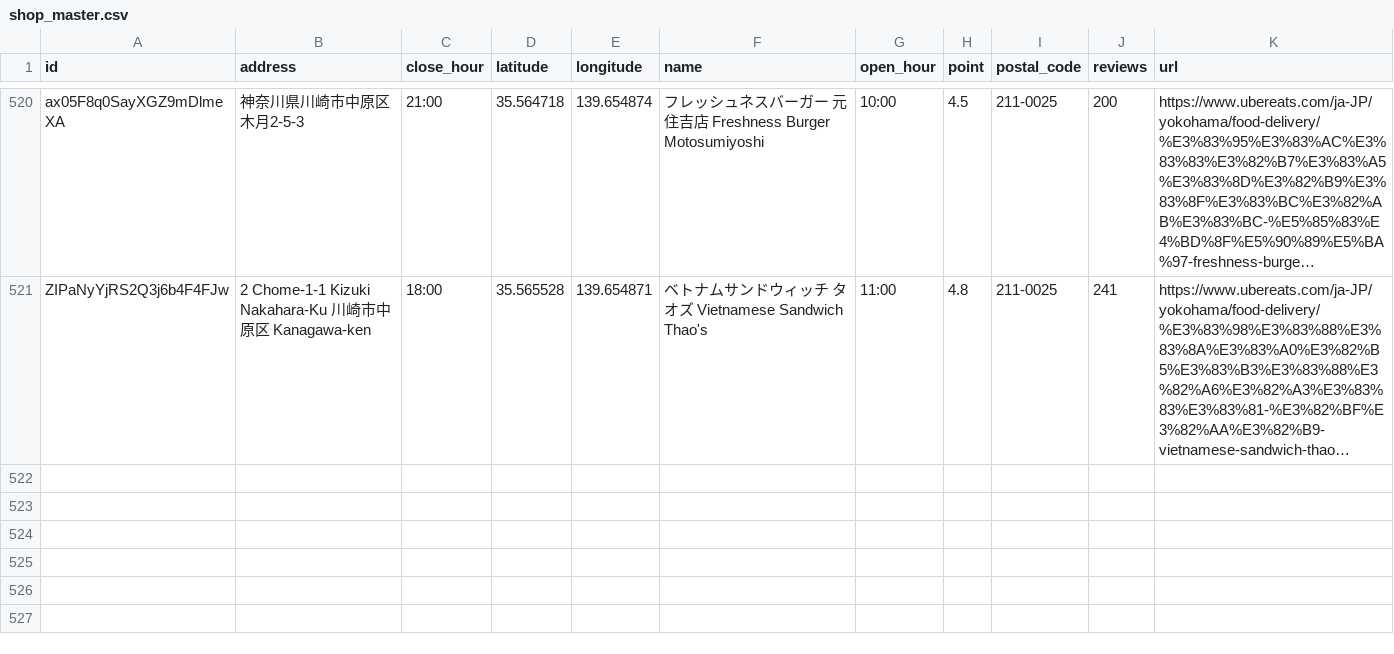
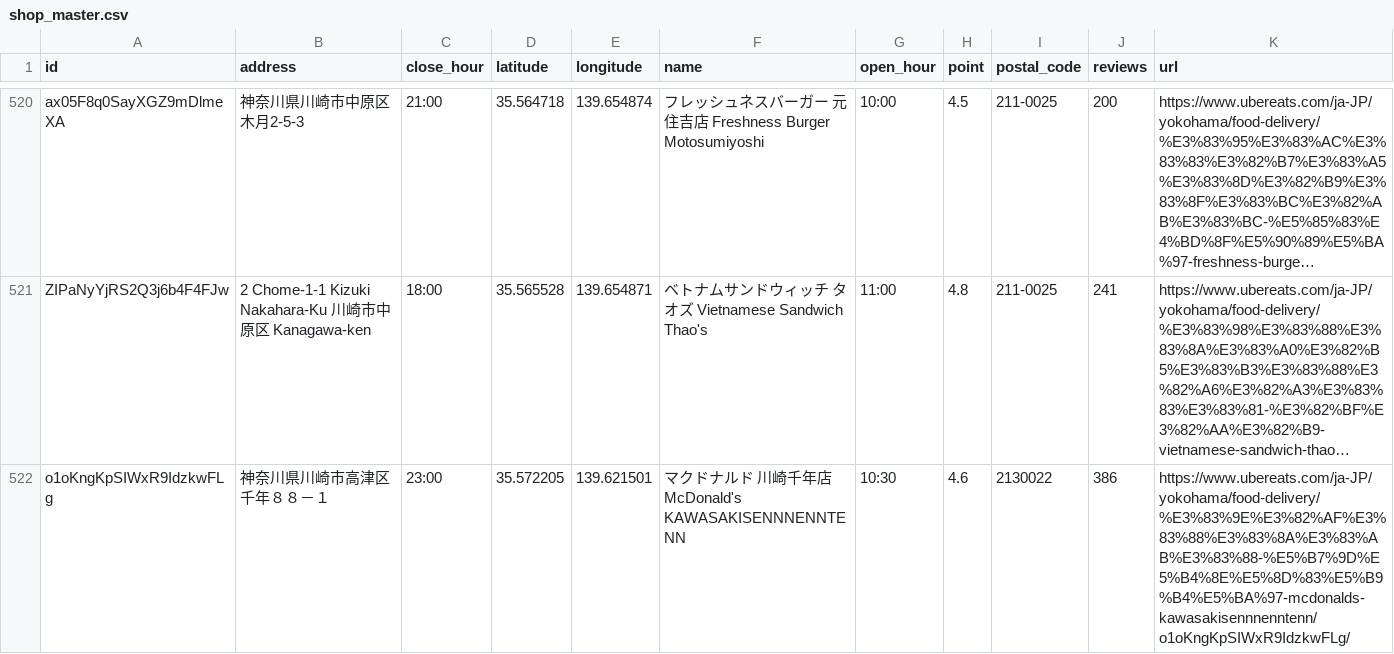
Before and after one commit to tsu-nera/ubereats-analysis, a CSV file: data/shop_master.csv, drawn as a sheet; only a part is shown, gaps mark what is left out; long unchanged cells end in …; the diff names each change by its address in the sheet, - before the commit and + after, or states it on an @@ line.

```diff
--- a/data/shop_master.csv
+++ b/data/shop_master.csv
+row 522: o1oKngKpSIWxR9IdzkwFLg | 神奈川県川崎市高津区千年８８－１ | 23:00 | 35.572205 | 139.621501 | マクドナルド 川崎千年店 McDonald's KAWASAKISENNNENNTENN | 10:30 | 4.6 | 2130022 | 386 | https://www.ubereats.com/ja-JP/yokohama/food-delivery/%E3%83%9E%E3%82%AF%E3%83%88%E3%83%8A%E3%83%AB%E3%83%88-%E5%B7%9D%E5%B4%8E%E5%8D%83%E5%B9%B4%E5%BA%97-mcdonalds-kawasakisennnenntenn/o1oKngKpSIWxR9IdzkwFLg/
```
Also changed, not shown: data/googlemap.csv, 1 other file.
